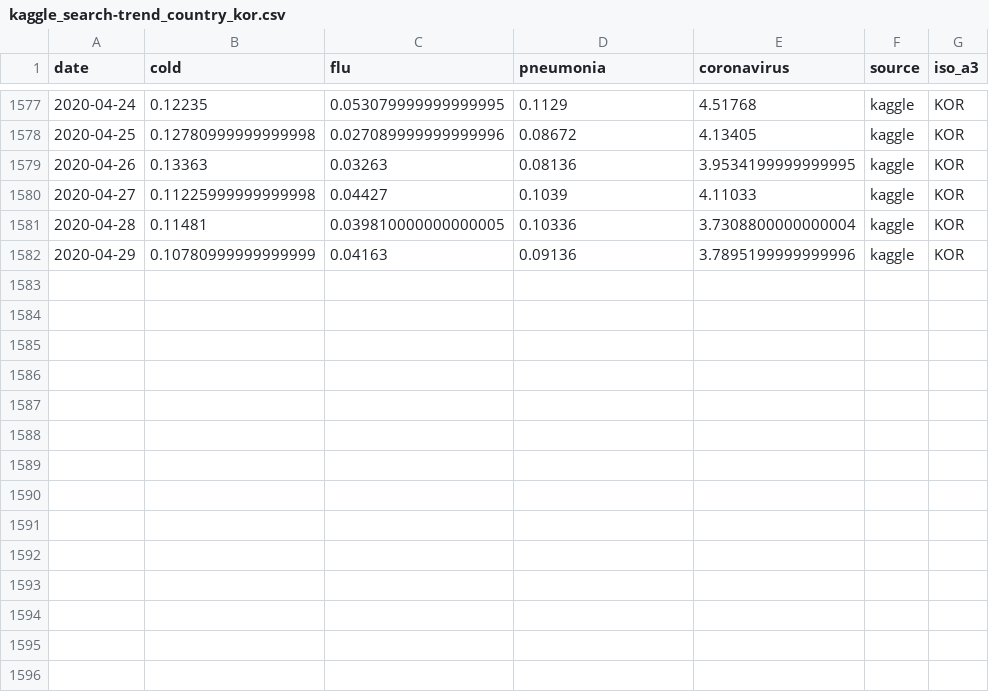
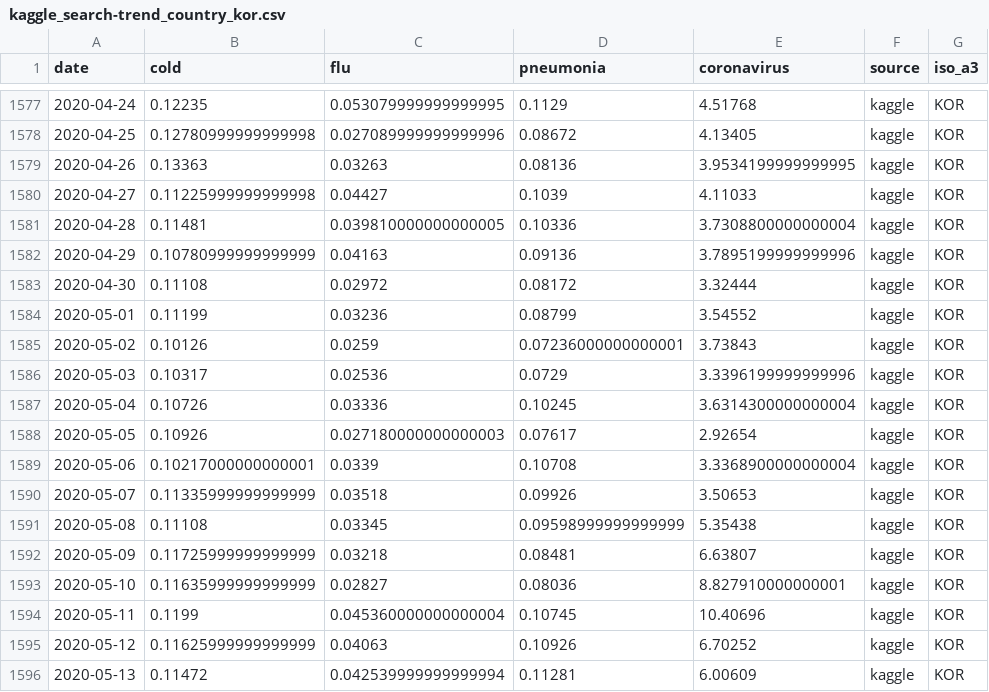
Before and after one commit to COVIDmodeling/covid19_data, a CSV file: data/kor/covid/kaggle_search-trend_country_kor.csv, drawn as a sheet; only a part is shown, gaps mark what is left out.

```diff
--- a/data/kor/covid/kaggle_search-trend_country_kor.csv
+++ b/data/kor/covid/kaggle_search-trend_country_kor.csv
@@ -1582 +1582,15 @@ date,cold,flu,pneumonia,coronavirus,source,iso_a3
 2020-04-29,0.10780999999999999,0.04163,0.09136,3.7895199999999996,kaggle,KOR
+2020-04-30,0.11108,0.02972,0.08172,3.32444,kaggle,KOR
+2020-05-01,0.11199,0.03236,0.08799,3.54552,kaggle,KOR
+2020-05-02,0.10126,0.0259,0.07236000000000001,3.73843,kaggle,KOR
+2020-05-03,0.10317,0.02536,0.0729,3.3396199999999996,kaggle,KOR
+2020-05-04,0.10726,0.03336,0.10245,3.6314300000000004,kaggle,KOR
+2020-05-05,0.10926,0.027180000000000003,0.07617,2.92654,kaggle,KOR
+2020-05-06,0.10217000000000001,0.0339,0.10708,3.3368900000000004,kaggle,KOR
+2020-05-07,0.11335999999999999,0.03518,0.09926,3.50653,kaggle,KOR
+2020-05-08,0.11108,0.03345,0.09598999999999999,5.35438,kaggle,KOR
+2020-05-09,0.11725999999999999,0.03218,0.08481,6.63807,kaggle,KOR
+2020-05-10,0.11635999999999999,0.02827,0.08036,8.827910000000001,kaggle,KOR
+2020-05-11,0.1199,0.045360000000000004,0.10745,10.40696,kaggle,KOR
+2020-05-12,0.11625999999999999,0.04063,0.10926,6.70252,kaggle,KOR
+2020-05-13,0.11472,0.042539999999999994,0.11281,6.00609,kaggle,KOR
```
Also changed, not shown: data/kor/covid/kaggle_age-case-death_country_kor.csv, data/kor/covid/kaggle_case_city_kor.csv, 10 other files.
